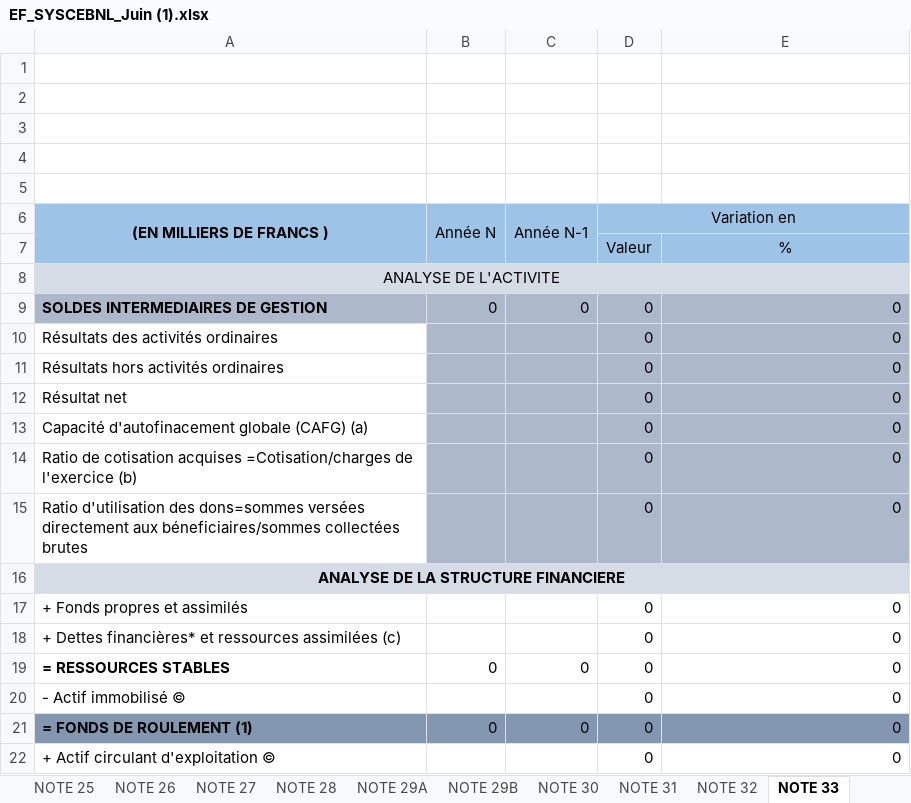
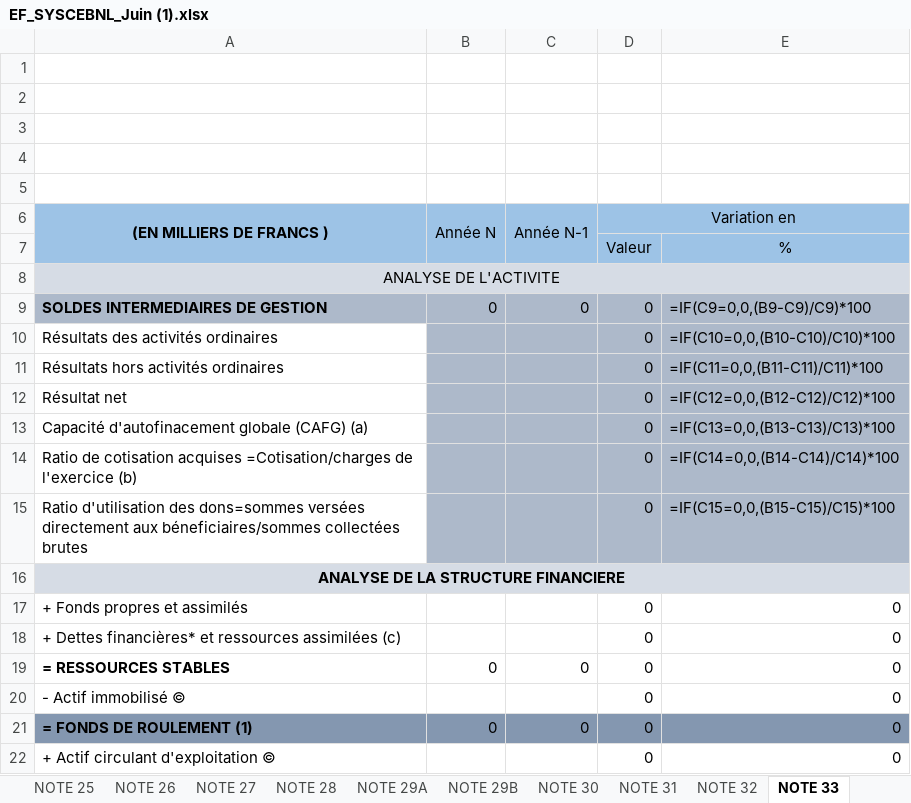
Before and after one commit to douke-pro/douke-compta-pro, an Excel workbook: backups/EF_SYSCEBNL_Juin (1).xlsx, sheet NOTE 33, drawn as a sheet; only a part is shown; values as stored, in another font and other column widths than the file's, no borders; formulas without a stored value are shown as written; charts and pictures not drawn; the diff names each change by its address in the sheet, - before the commit and + after, or states it on an @@ line.

```diff
--- a/backups/EF_SYSCEBNL_Juin (1).xlsx (sheet NOTE 33)
+++ b/backups/EF_SYSCEBNL_Juin (1).xlsx (sheet NOTE 33)
-E9: 0
+E9: =IF(C9=0,0,(B9-C9)/C9)*100
-E10: 0
+E10: =IF(C10=0,0,(B10-C10)/C10)*100
-E11: 0
+E11: =IF(C11=0,0,(B11-C11)/C11)*100
-E12: 0
+E12: =IF(C12=0,0,(B12-C12)/C12)*100
-E13: 0
+E13: =IF(C13=0,0,(B13-C13)/C13)*100
-E14: 0
+E14: =IF(C14=0,0,(B14-C14)/C14)*100
-E15: 0
+E15: =IF(C15=0,0,(B15-C15)/C15)*100
```
Also changed, not shown: sheet NOTE 24, sheet NOTE 5D, sheet NOTE 1, sheet PAGE DE GARDE, sheet BILAN, charts or pictures, 2 other files.
